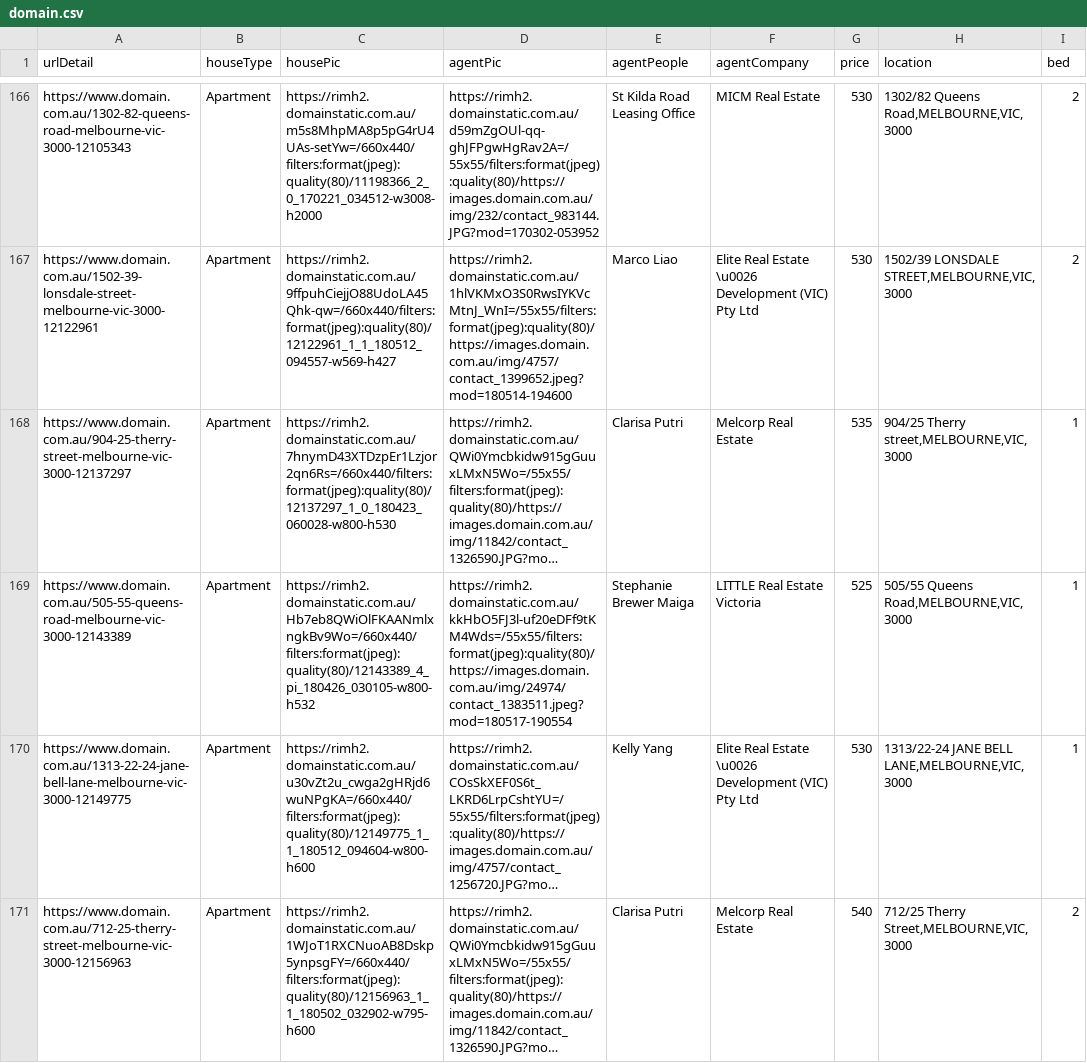
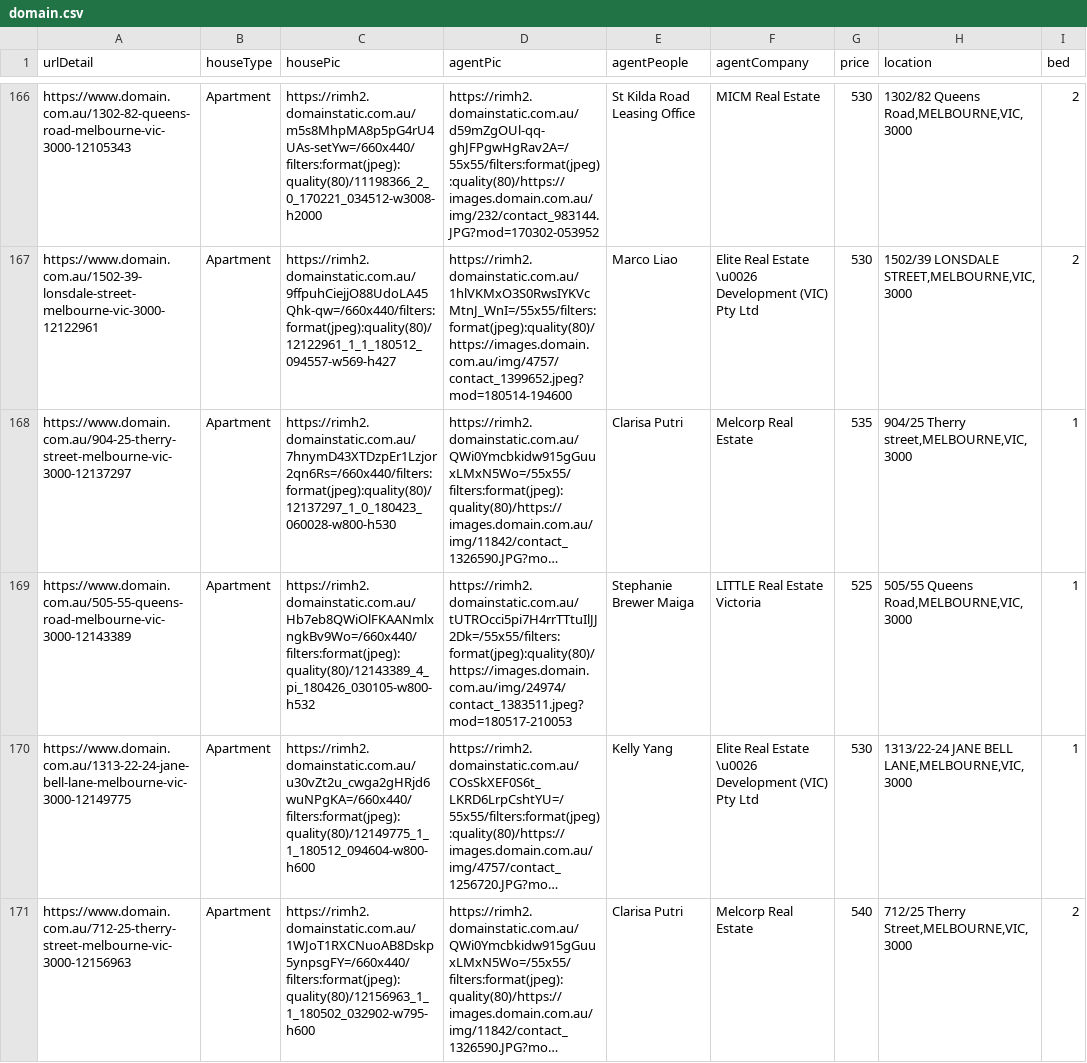
Before and after one commit to ZizheRuan/Smart-Rent-CIS-2, a CSV file: SmartRent1/domain.csv, drawn as a sheet; only a part is shown, gaps mark what is left out; long unchanged cells end in …; the diff covers the shown part only; the diff names each change by its address in the sheet, - before the commit and + after, or states it on an @@ line.

```diff
--- a/SmartRent1/domain.csv
+++ b/SmartRent1/domain.csv
-D169 (agentPic): https://rimh2.domainstatic.com.au/kkHbO5FJ3l-uf20eDFf9tKM4Wds=/55x55/filters:format(jpeg):quality(80)/https://images.domain.com.au/img/24974/contact_1383511.jpeg?mod=180517-190554
+D169 (agentPic): https://rimh2.domainstatic.com.au/tUTROcci5pi7H4rrTTtuIlJJ2Dk=/55x55/filters:format(jpeg):quality(80)/https://images.domain.com.au/img/24974/contact_1383511.jpeg?mod=180517-210053
```
Also changed, not shown: 3 edited cells elsewhere in this file, 4 other files.
